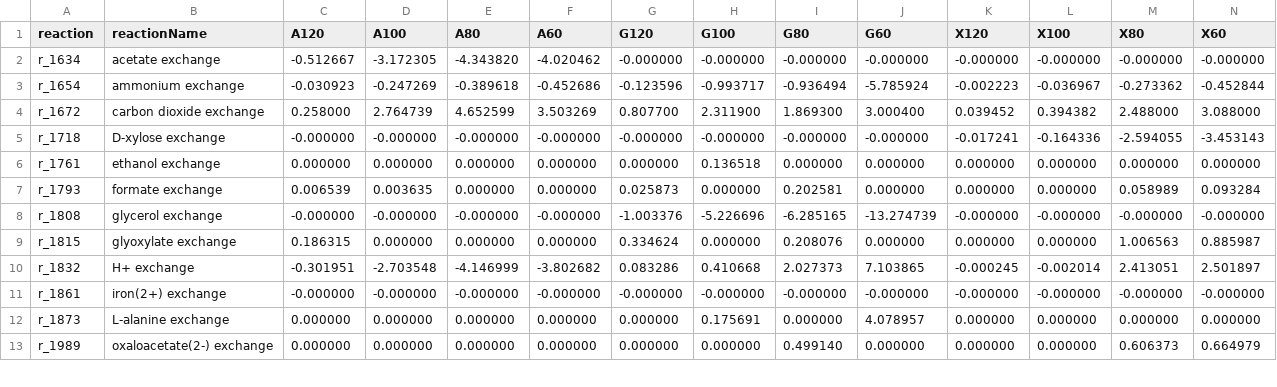
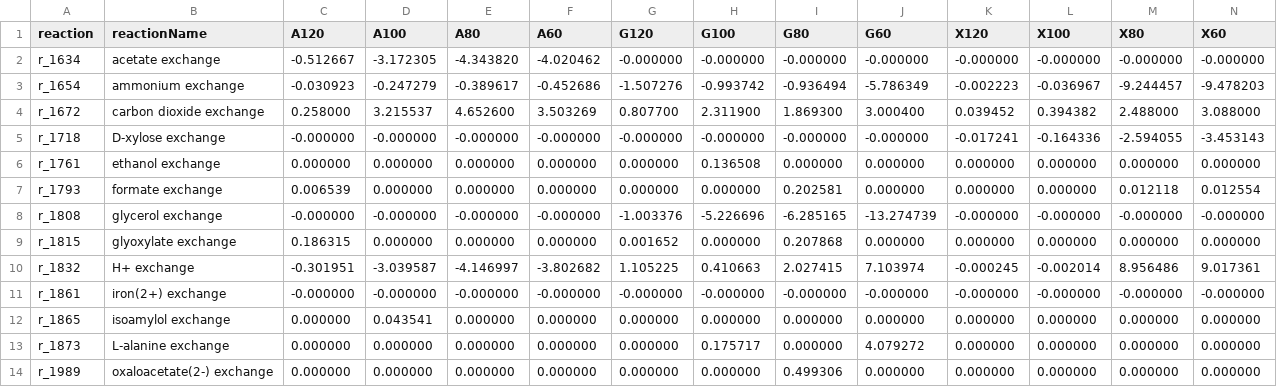
Before and after one commit to SysBioChalmers/rhto-GEM, a TSV file: ComplementaryData/Lopes2019/exp_pFBA_exchFluxes.tsv, drawn as a sheet; only a part is shown; the diff covers the shown part only.

```diff
--- a/ComplementaryData/Lopes2019/exp_pFBA_exchFluxes.tsv
+++ b/ComplementaryData/Lopes2019/exp_pFBA_exchFluxes.tsv
@@ -2,12 +2,13 @@ reaction	reactionName	A120	A100	A80	A60	G120	G100	G80	G60	X120	X100	X80	X60
 r_1634	acetate exchange	-0.512667	-3.172305	-4.343820	-4.020462	-0.000000	-0.000000	-0.000000	-0.000000	-0.000000	-0.000000	-0.000000	-0.000000
-r_1654	ammonium exchange	-0.030923	-0.247269	-0.389618	-0.452686	-0.123596	-0.993717	-0.936494	-5.785924	-0.002223	-0.036967	-0.273362	-0.452844
-r_1672	carbon dioxide exchange	0.258000	2.764739	4.652599	3.503269	0.807700	2.311900	1.869300	3.000400	0.039452	0.394382	2.488000	3.088000
+r_1654	ammonium exchange	-0.030923	-0.247279	-0.389617	-0.452686	-1.507276	-0.993742	-0.936494	-5.786349	-0.002223	-0.036967	-9.244457	-9.478203
+r_1672	carbon dioxide exchange	0.258000	3.215537	4.652600	3.503269	0.807700	2.311900	1.869300	3.000400	0.039452	0.394382	2.488000	3.088000
 r_1718	D-xylose exchange	-0.000000	-0.000000	-0.000000	-0.000000	-0.000000	-0.000000	-0.000000	-0.000000	-0.017241	-0.164336	-2.594055	-3.453143
-r_1761	ethanol exchange	0.000000	0.000000	0.000000	0.000000	0.000000	0.136518	0.000000	0.000000	0.000000	0.000000	0.000000	0.000000
-r_1793	formate exchange	0.006539	0.003635	0.000000	0.000000	0.025873	0.000000	0.202581	0.000000	0.000000	0.000000	0.058989	0.093284
+r_1761	ethanol exchange	0.000000	0.000000	0.000000	0.000000	0.000000	0.136508	0.000000	0.000000	0.000000	0.000000	0.000000	0.000000
+r_1793	formate exchange	0.006539	0.000000	0.000000	0.000000	0.000000	0.000000	0.202581	0.000000	0.000000	0.000000	0.012118	0.012554
 r_1808	glycerol exchange	-0.000000	-0.000000	-0.000000	-0.000000	-1.003376	-5.226696	-6.285165	-13.274739	-0.000000	-0.000000	-0.000000	-0.000000
-r_1815	glyoxylate exchange	0.186315	0.000000	0.000000	0.000000	0.334624	0.000000	0.208076	0.000000	0.000000	0.000000	1.006563	0.885987
-r_1832	H+ exchange	-0.301951	-2.703548	-4.146999	-3.802682	0.083286	0.410668	2.027373	7.103865	-0.000245	-0.002014	2.413051	2.501897
+r_1815	glyoxylate exchange	0.186315	0.000000	0.000000	0.000000	0.001652	0.000000	0.207868	0.000000	0.000000	0.000000	0.000000	0.000000
+r_1832	H+ exchange	-0.301951	-3.039587	-4.146997	-3.802682	1.105225	0.410663	2.027415	7.103974	-0.000245	-0.002014	8.956486	9.017361
 r_1861	iron(2+) exchange	-0.000000	-0.000000	-0.000000	-0.000000	-0.000000	-0.000000	-0.000000	-0.000000	-0.000000	-0.000000	-0.000000	-0.000000
-r_1873	L-alanine exchange	0.000000	0.000000	0.000000	0.000000	0.000000	0.175691	0.000000	4.078957	0.000000	0.000000	0.000000	0.000000
-r_1989	oxaloacetate(2-) exchange	0.000000	0.000000	0.000000	0.000000	0.000000	0.000000	0.499140	0.000000	0.000000	0.000000	0.606373	0.664979
+r_1865	isoamylol exchange	0.000000	0.043541	0.000000	0.000000	0.000000	0.000000	0.000000	0.000000	0.000000	0.000000	0.000000	0.000000
+r_1873	L-alanine exchange	0.000000	0.000000	0.000000	0.000000	0.000000	0.175717	0.000000	4.079272	0.000000	0.000000	0.000000	0.000000
+r_1989	oxaloacetate(2-) exchange	0.000000	0.000000	0.000000	0.000000	0.000000	0.000000	0.499306	0.000000	0.000000	0.000000	0.000000	0.000000
```
Also changed, not shown: 1 added row, 1 removed row and 36 edited cells elsewhere in this file, ComplementaryData/Lopes2019/exp_randSampl_NADH_productionFluxes.tsv, ComplementaryData/Lopes2019/exp_randSampl_NADPH_productionFluxes.tsv, 15 other files.
